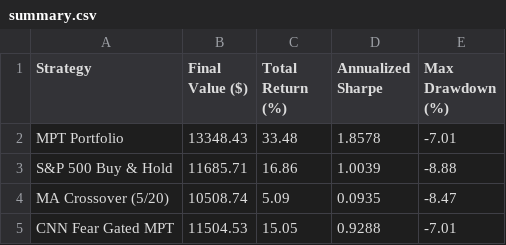
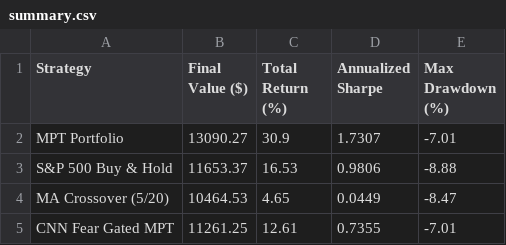
Before and after one commit to JAIDEEP-TRIP/portfolio-optimization, a CSV file: outputs/summary.csv, drawn as a sheet.

```diff
--- a/outputs/summary.csv
+++ b/outputs/summary.csv
@@ -1,5 +1,5 @@
 Strategy,Final Value ($),Total Return (%),Annualized Sharpe,Max Drawdown (%)
-MPT Portfolio,13348.43,33.48,1.8578,-7.01
-S&P 500 Buy & Hold,11685.71,16.86,1.0039,-8.88
-MA Crossover (5/20),10508.74,5.09,0.0935,-8.47
-CNN Fear Gated MPT,11504.53,15.05,0.9288,-7.01
+MPT Portfolio,13090.27,30.9,1.7307,-7.01
+S&P 500 Buy & Hold,11653.37,16.53,0.9806,-8.88
+MA Crossover (5/20),10464.53,4.65,0.0449,-8.47
+CNN Fear Gated MPT,11261.25,12.61,0.7355,-7.01
```
Also changed, not shown: outputs/portfolio_values.csv, 6 other files.
